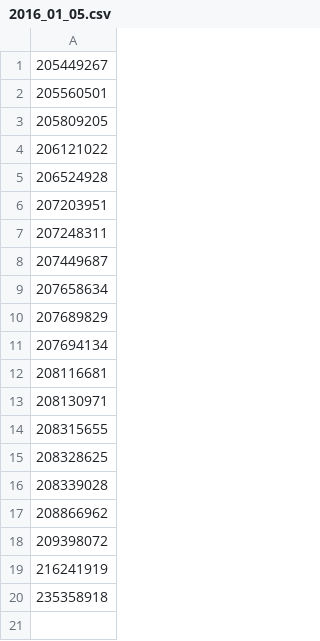
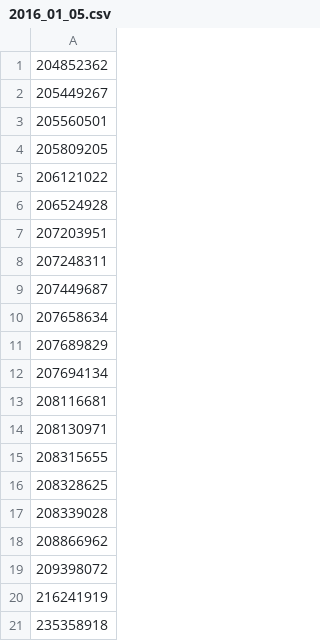
Before and after one commit to ruoshui-git/Scanner, a CSV file: logs/2016_01_05.csv, drawn as a sheet.

```diff
--- a/logs/2016_01_05.csv
+++ b/logs/2016_01_05.csv
@@ -1 +1,2 @@
+204852362
 205449267
```
Also changed, not shown: 1 other file.
